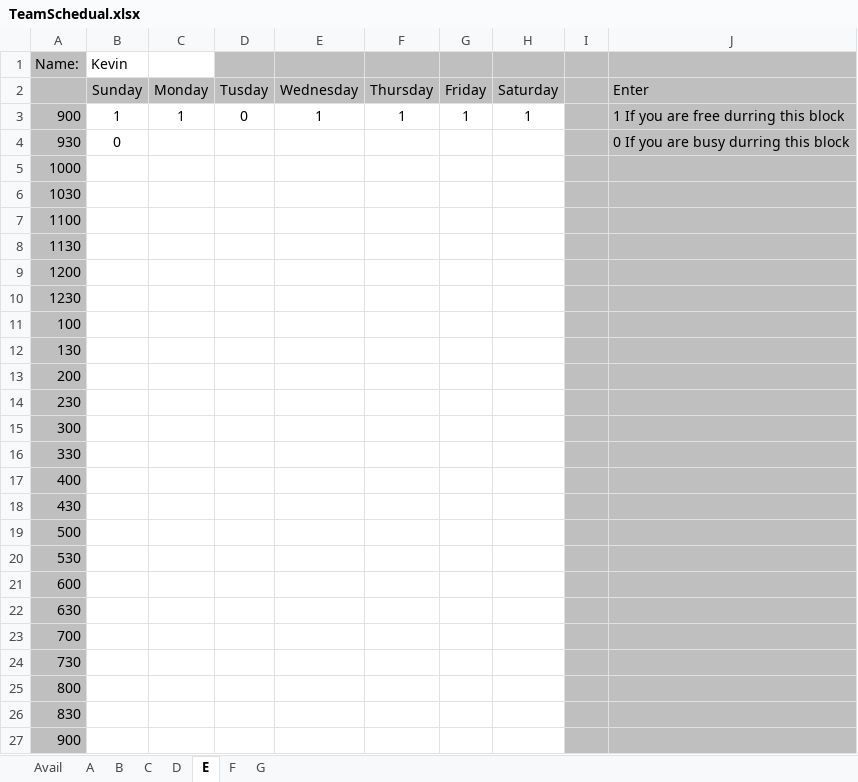
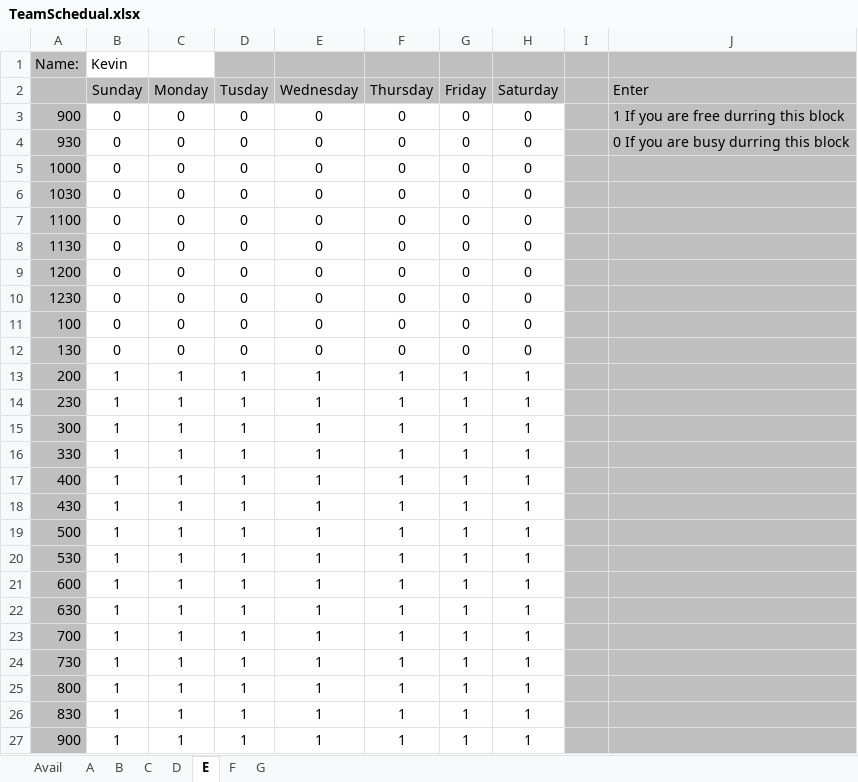
Before and after one commit to CS383Team2/Goofy_Lights_Editor, an Excel workbook: doc/TeamSchedual.xlsx, sheet E, drawn as a sheet; values as stored, in another font and other column widths than the file's, no borders; conditional formats not drawn; 1 other sheet too large or unreadable and not compared; the diff names each change by its address in the sheet, - before the commit and + after, or states it on an @@ line.

Commit message:
Updated Team Schedule (Kevin)
Updated the team schedual with the times I am avaliable.

```diff
--- a/doc/TeamSchedual.xlsx (sheet E)
+++ b/doc/TeamSchedual.xlsx (sheet E)
-B3 (Sunday): 1
+B3 (Sunday): 0
-C3 (Monday): 1
+C3 (Monday): 0
-E3 (Wednesday): 1
+E3 (Wednesday): 0
-F3 (Thursday): 1
+F3 (Thursday): 0
-G3 (Friday): 1
+G3 (Friday): 0
-H3 (Saturday): 1
+H3 (Saturday): 0
-C4:C12 (Monday): (empty)
+C4:C12 (Monday): 0
-D4:D12 (Tusday): (empty)
+D4:D12 (Tusday): 0
-E4:E12 (Wednesday): (empty)
+E4:E12 (Wednesday): 0
-F4:F12 (Thursday): (empty)
+F4:F12 (Thursday): 0
-G4:G12 (Friday): (empty)
+G4:G12 (Friday): 0
-H4:H12 (Saturday): (empty)
+H4:H12 (Saturday): 0
-B5:B12 (Sunday): (empty)
+B5:B12 (Sunday): 0
-B13:B27 (Sunday): (empty)
+B13:B27 (Sunday): 1
-C13:C27 (Monday): (empty)
+C13:C27 (Monday): 1
-D13:D27 (Tusday): (empty)
+D13:D27 (Tusday): 1
-E13:E27 (Wednesday): (empty)
+E13:E27 (Wednesday): 1
-F13:F27 (Thursday): (empty)
+F13:F27 (Thursday): 1
-G13:G27 (Friday): (empty)
+G13:G27 (Friday): 1
-H13:H27 (Saturday): (empty)
+H13:H27 (Saturday): 1
```
Also changed, not shown: sheet Avail.
